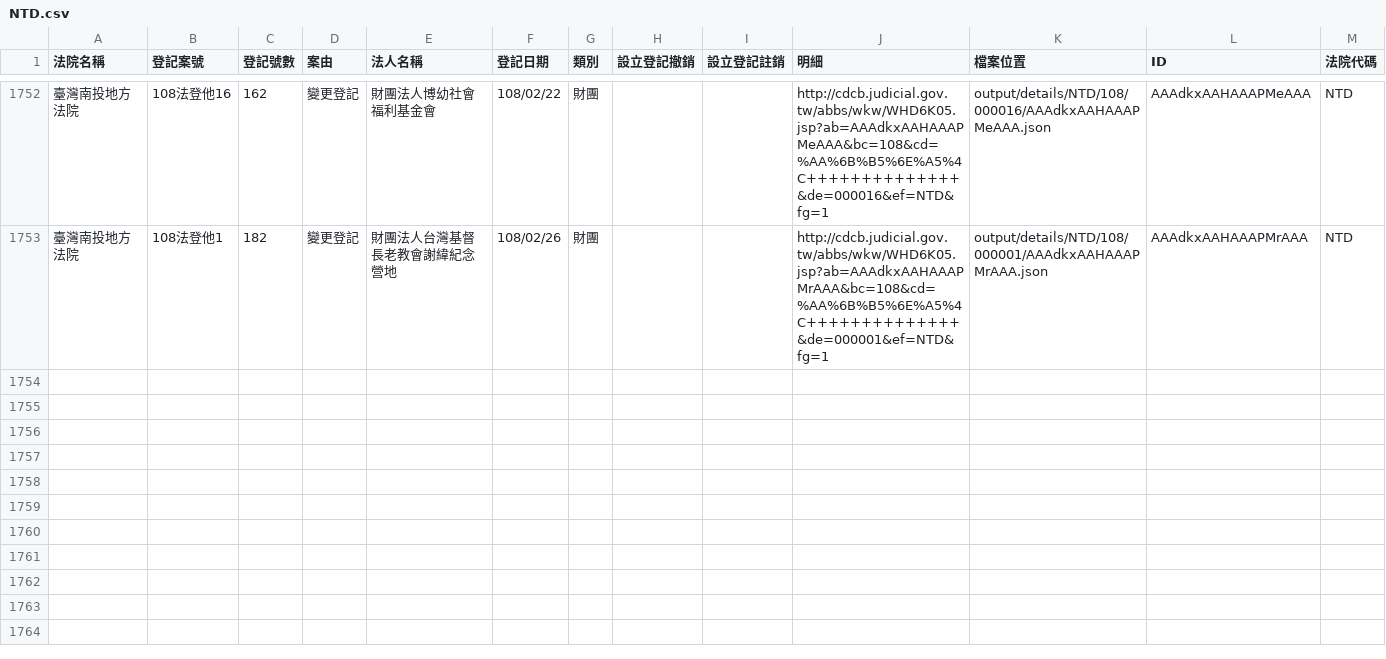
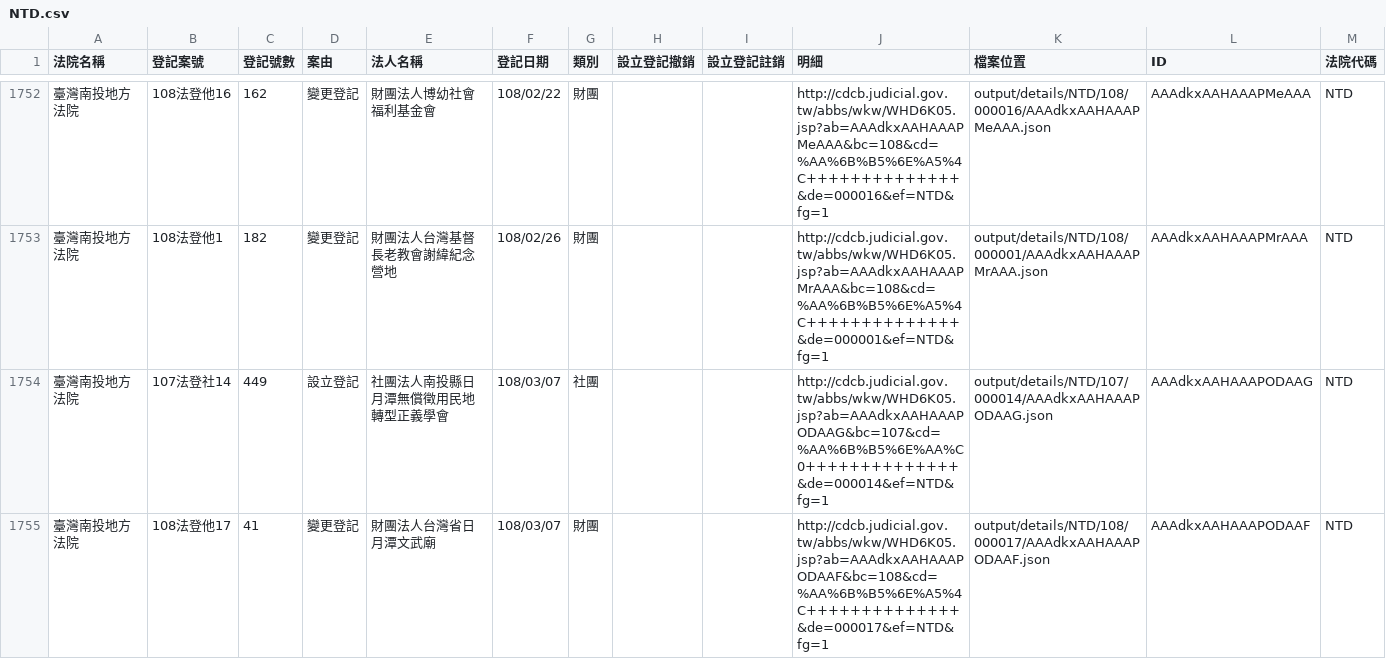
Before and after one commit to g0v/foundationtw, a CSV file: output/lists/NTD.csv, drawn as a sheet; only a part is shown, gaps mark what is left out; the diff names each change by its address in the sheet, - before the commit and + after, or states it on an @@ line.

```diff
--- a/output/lists/NTD.csv
+++ b/output/lists/NTD.csv
+row 1754: 臺灣南投地方法院 | 107法登社14 | 449 | 設立登記 | 社團法人南投縣日月潭無償徵用民地轉型正義學會 | 108/03/07 | 社團 |  |  | http://cdcb.judicial.gov.tw/abbs/wkw/WHD6K05.jsp?ab=AAAdkxAAHAAAPODAAG&bc=107&cd=%AA%6B%B5%6E%AA%C0++++++++++++++&de=000014&ef=NTD&fg=1 | output/details/NTD/107/000014/AAAdkxAAHAAAPODAAG.json | AAAdkxAAHAAAPODAAG | NTD
+row 1755: 臺灣南投地方法院 | 108法登他17 | 41 | 變更登記 | 財團法人台灣省日月潭文武廟 | 108/03/07 | 財團 |  |  | http://cdcb.judicial.gov.tw/abbs/wkw/WHD6K05.jsp?ab=AAAdkxAAHAAAPODAAF&bc=108&cd=%AA%6B%B5%6E%A5%4C++++++++++++++&de=000017&ef=NTD&fg=1 | output/details/NTD/108/000017/AAAdkxAAHAAAPODAAF.json | AAAdkxAAHAAAPODAAF | NTD
```
Also changed, not shown: output/lists/CHD.csv, output/lists/CYD.csv, 35 other files.
